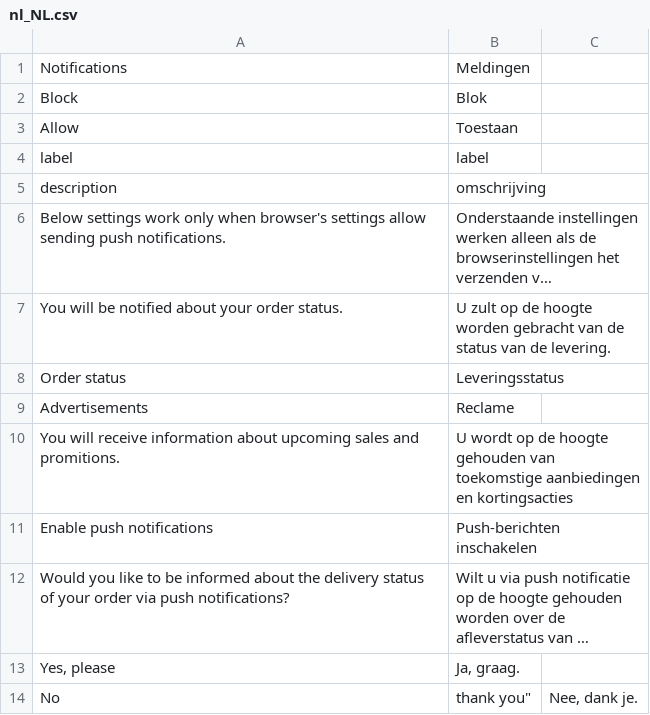
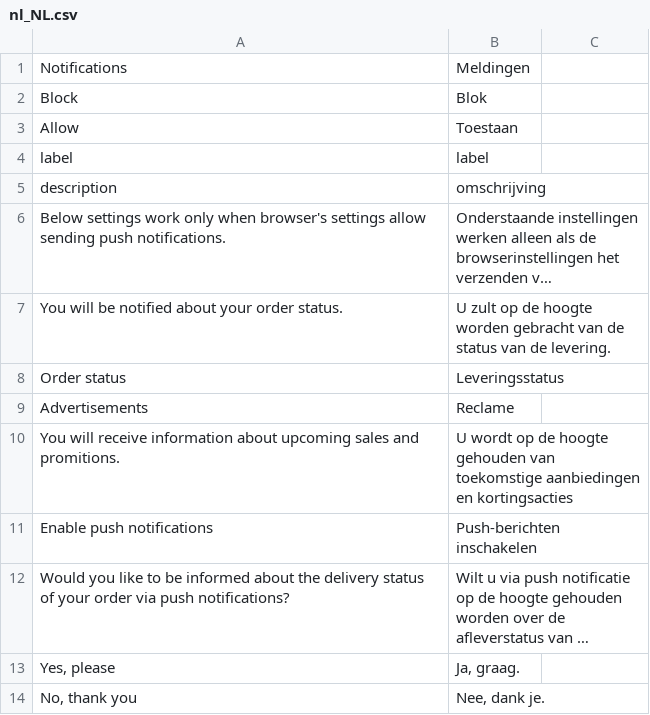
Before and after one commit to magesuite/pwa-notifications, a CSV file: i18n/nl_NL.csv, drawn as a sheet; long unchanged cells end in ….

Commit message:
Update nl_NL.csv

```diff
--- a/i18n/nl_NL.csv
+++ b/i18n/nl_NL.csv
@@ -13,2 +13,2 @@ description,omschrijving
 "Yes, please","Ja, graag."
-""No, thank you","Nee, dank je."
+"No, thank you","Nee, dank je."
```
